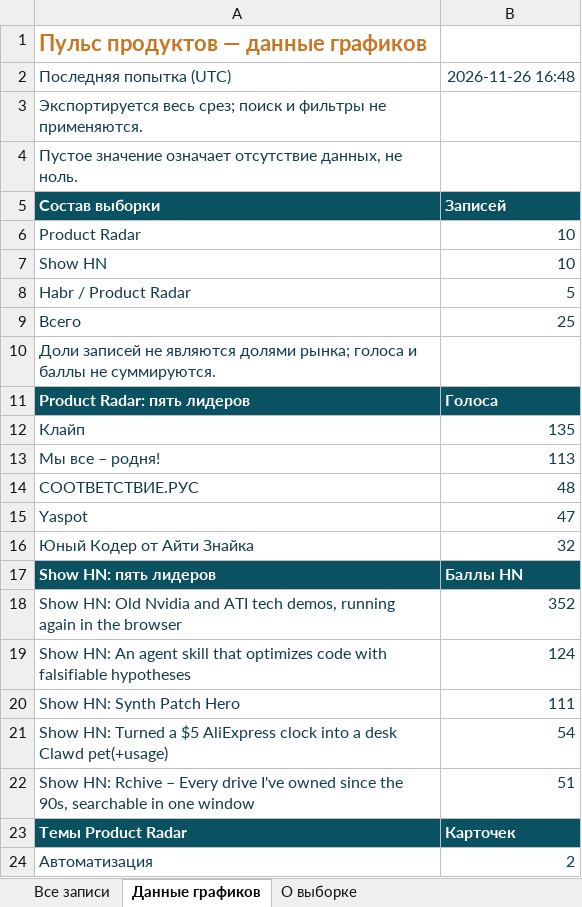
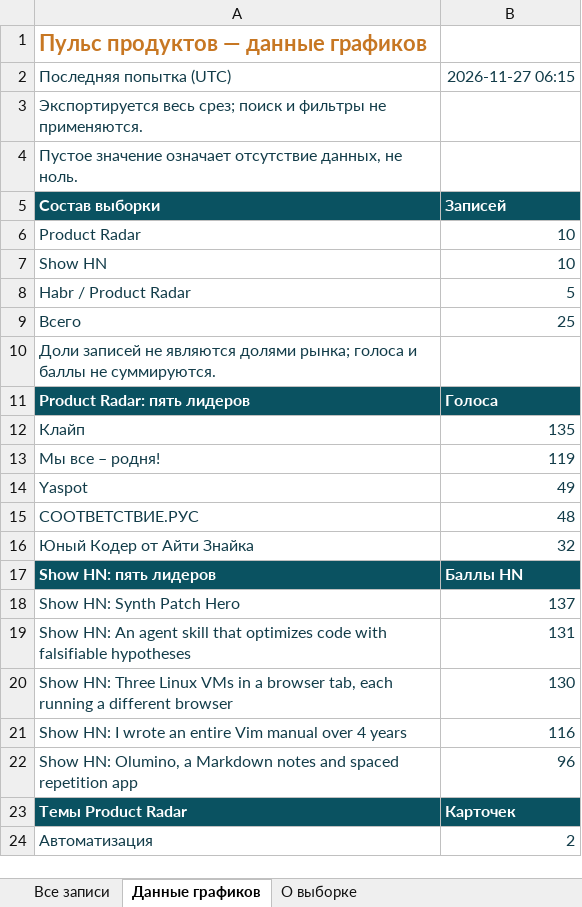
Before and after one commit to VidosIQ/PM-pulse-radar, an Excel workbook: docs/product-pulse.xlsx, sheet Данные графиков, drawn as a sheet; only a part is shown; values as stored, in another font and other column widths than the file's, no borders; removed rows and columns are numbered as before the commit, all else as after; the diff names each change by its address in the sheet, - before the commit and + after, or states it on an @@ line.

```diff
--- a/docs/product-pulse.xlsx (sheet Данные графиков)
+++ b/docs/product-pulse.xlsx (sheet Данные графиков)
-B2: 2026-11-26 16:48
+B2: 2026-11-27 06:15
-B13: 113
+B13: 119
+row 14: Yaspot | 49
-row 15: Yaspot | 47
-row 18: Show HN: Old Nvidia and ATI tech demos, running again in the browser | 352
-row 19: Show HN: An agent skill that optimizes code with falsifiable hypotheses | 124
-B18: 111
+B18: 137
-row 21: Show HN: Turned a $5 AliExpress clock into a desk Clawd pet(+usage) | 54
-row 22: Show HN: Rchive – Every drive I've owned since the 90s, searchable in one window | 51
+row 19: Show HN: An agent skill that optimizes code with falsifiable hypotheses | 131
+row 20: Show HN: Three Linux VMs in a browser tab, each running a different browser | 130
+row 21: Show HN: I wrote an entire Vim manual over 4 years | 116
+row 22: Show HN: Olumino, a Markdown notes and spaced repetition app | 96
```
Also changed, not shown: sheet Все записи, sheet О выборке, 2 other files.
